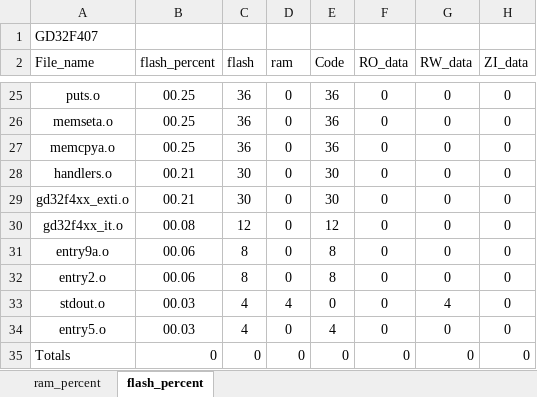
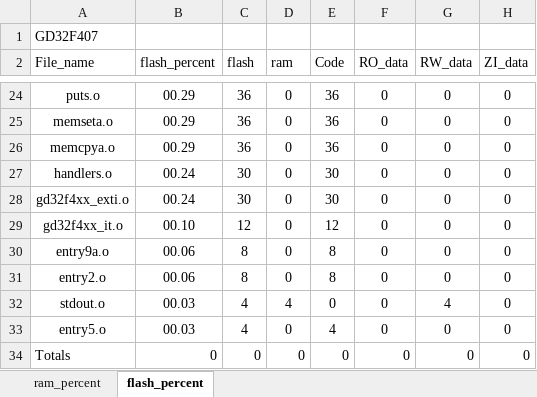
Before and after one commit to kingofoertang-glitch/base_operation_RTOS, an Excel workbook: 03_GD32F407_FreeRTOS_BinarySemaphore/Project/GD32F407_analysis.xlsx, sheet flash_percent, drawn as a sheet; only a part is shown, gaps mark what is left out; values as stored, in another font and other column widths than the file's, no borders; charts and pictures and table styles not drawn; addresses are those after the commit; the diff covers the shown part only; the diff names each change by its address in the sheet, - before the commit and + after, or states it on an @@ line.

```diff
--- a/03_GD32F407_FreeRTOS_BinarySemaphore/Project/GD32F407_analysis.xlsx (sheet flash_percent)
+++ b/03_GD32F407_FreeRTOS_BinarySemaphore/Project/GD32F407_analysis.xlsx (sheet flash_percent)
-B24:B26 (flash_percent): 00.25
+B24:B26 (flash_percent): 00.29
-B27:B28 (flash_percent): 00.21
+B27:B28 (flash_percent): 00.24
-B29 (flash_percent): 00.08
+B29 (flash_percent): 00.10
```
Also changed, not shown: 1 added row, 2 removed rows and 29 edited cells elsewhere in this sheet, sheet ram_percent, charts or pictures, 4 other files.
